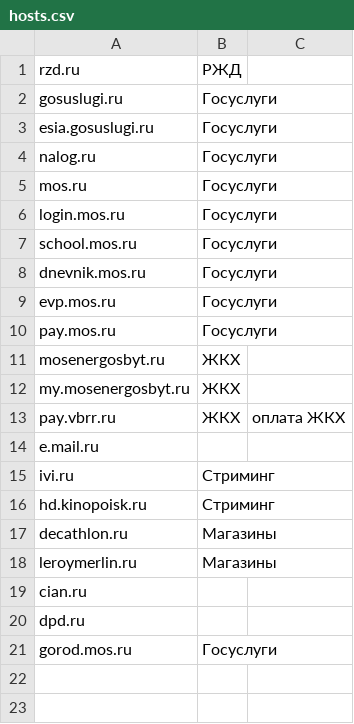
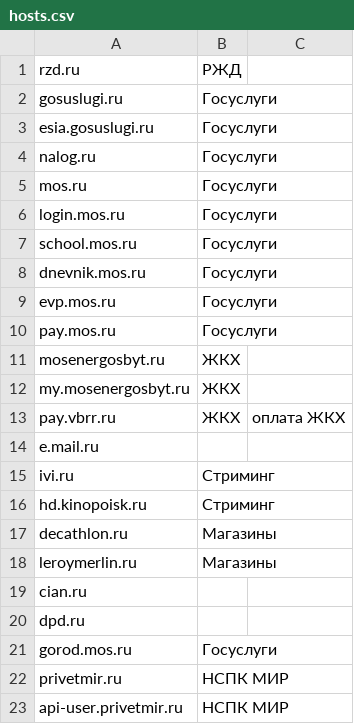
Before and after one commit to shredder2003/russianNoVPNservices, a CSV file: hosts.csv, drawn as a sheet.

```diff
--- a/hosts.csv
+++ b/hosts.csv
@@ -21 +21,3 @@ dpd.ru
 gorod.mos.ru,Госуслуги
+privetmir.ru,НСПК МИР
+api-user.privetmir.ru,НСПК МИР
```
Also changed, not shown: 1 other file.
